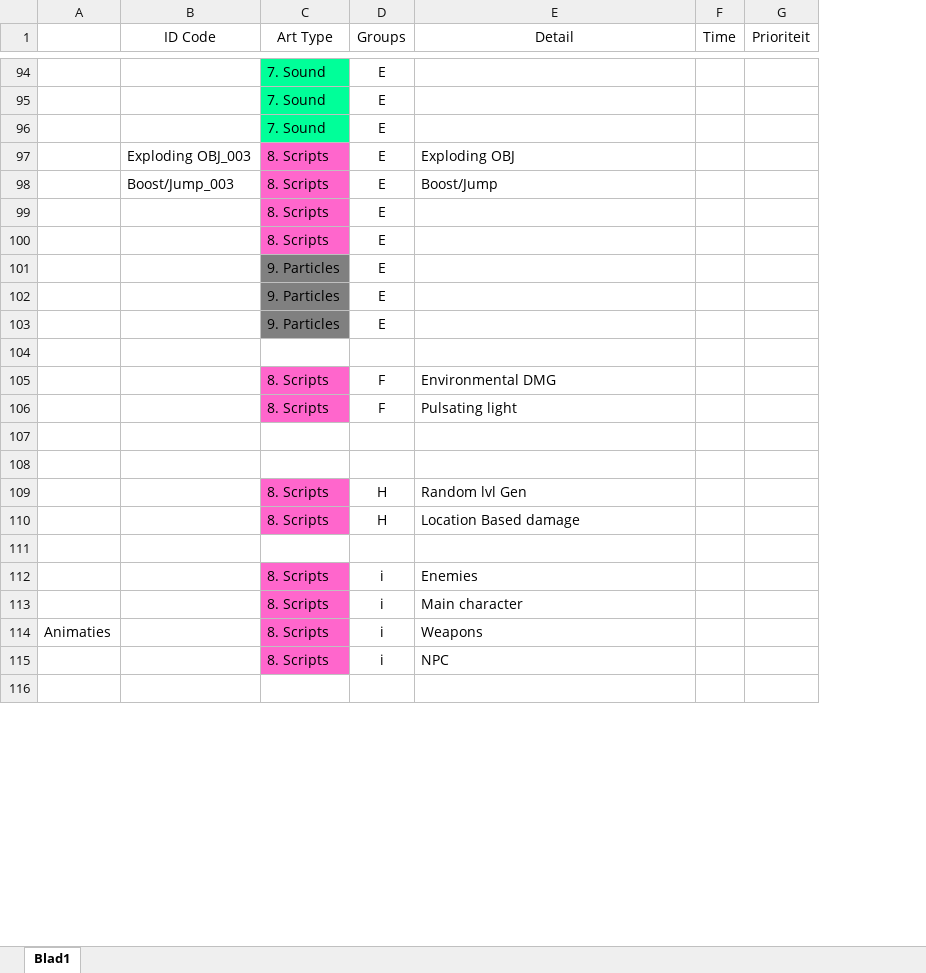
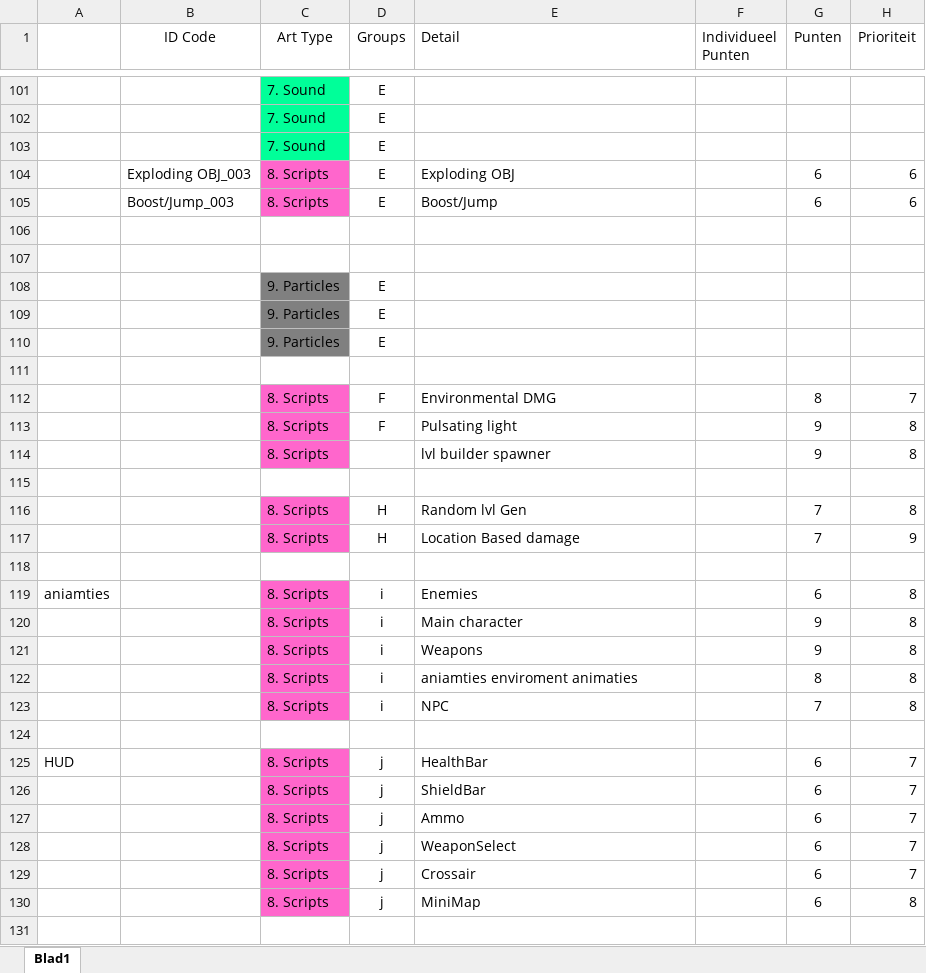
Before and after one commit to DanialVEVO/Gamelab2, an Excel workbook: Assetlist/Asset List GameLab2.xlsx, sheet Blad1, drawn as a sheet; only a part is shown, gaps mark what is left out; values as stored, in another font and other column widths than the file's, no borders; removed rows and columns are numbered as before the commit, all else as after; the diff covers the shown part only; the diff names each change by its address in the sheet, - before the commit and + after, or states it on an @@ line.

Commit message:
assetlist save
save

```diff
--- a/Assetlist/Asset List GameLab2.xlsx (sheet Blad1)
+++ b/Assetlist/Asset List GameLab2.xlsx (sheet Blad1)
-column F (Time), empty
+column F (Individueel Punten), empty
+column G (Punten), rows 104-113: 6 | 6 |  |  |  |  |  |  | 8 | 9
-E1 alignment: center
+E1 alignment: left
-H104:H105 (Prioriteit): (empty)
+H104:H105 (Prioriteit): 6
-row 106:  |  | 8. Scripts | E
+row 106: (empty)
-C106:C107 fill: #FF66CC
+C106:C107 fill: none
-row 107:  |  | 8. Scripts | E
+row 107: (empty)
-H112 (Prioriteit): (empty)
+H112 (Prioriteit): 7
-H113 (Prioriteit): (empty)
+H113 (Prioriteit): 8
+row 114:  |  | 8. Scripts |  | lvl builder spawner |  | 9 | 8
+row 116:  |  | 8. Scripts | H | Random lvl Gen |  | 7 | 8
+row 117:  |  | 8. Scripts | H | Location Based damage |  | 7 | 9
-row 109:  |  | 8. Scripts | H | Random lvl Gen
-row 110:  |  | 8. Scripts | H | Location Based damage
+row 119: aniamties |  | 8. Scripts | i | Enemies |  | 6 | 8
+row 120:  |  | 8. Scripts | i | Main character |  | 9 | 8
+row 121:  |  | 8. Scripts | i | Weapons |  | 9 | 8
+row 122:  |  | 8. Scripts | i | aniamties enviroment animaties |  | 8 | 8
+row 123:  |  | 8. Scripts | i | NPC |  | 7 | 8
-row 112:  |  | 8. Scripts | i | Enemies
-row 113:  |  | 8. Scripts | i | Main character
-row 114: Animaties |  | 8. Scripts | i | Weapons
-row 115:  |  | 8. Scripts | i | NPC
+row 125: HUD |  | 8. Scripts | j | HealthBar |  | 6 | 7
+row 126:  |  | 8. Scripts | j | ShieldBar |  | 6 | 7
+row 127:  |  | 8. Scripts | j | Ammo |  | 6 | 7
+row 128:  |  | 8. Scripts | j | WeaponSelect |  | 6 | 7
+row 129:  |  | 8. Scripts | j | Crossair |  | 6 | 7
+row 130:  |  | 8. Scripts | j | MiniMap |  | 6 | 8
```
Also changed, not shown: 14 added rows, 5 removed rows, 9 edited cells and cell formats elsewhere in this sheet.
